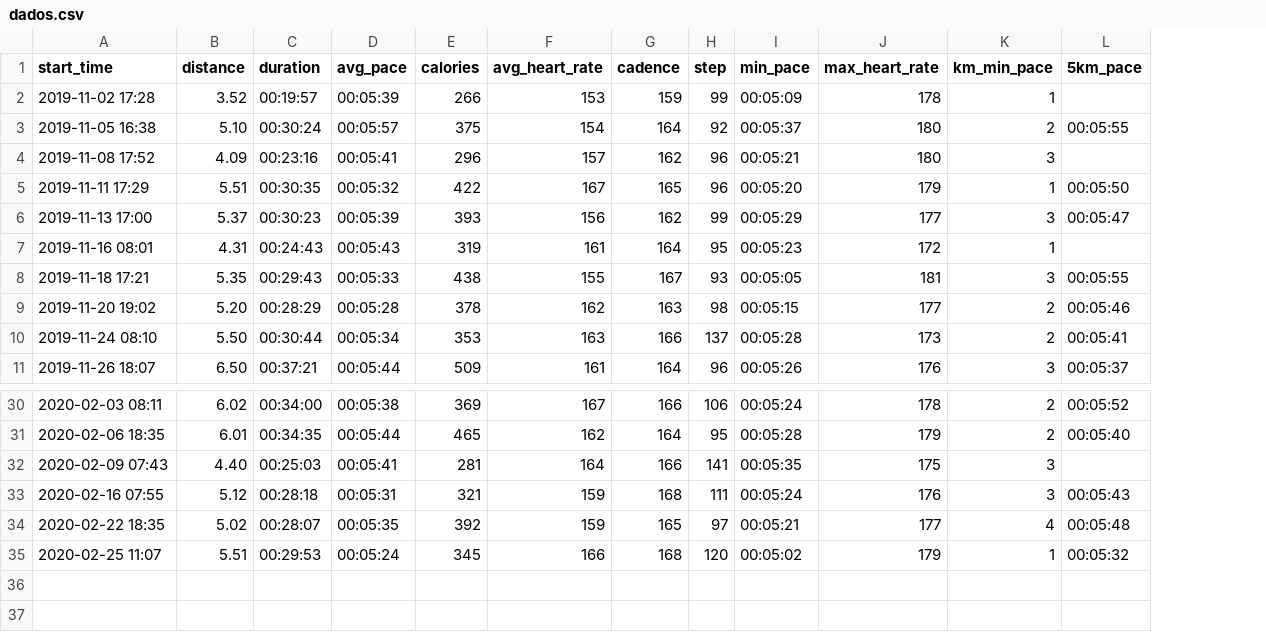
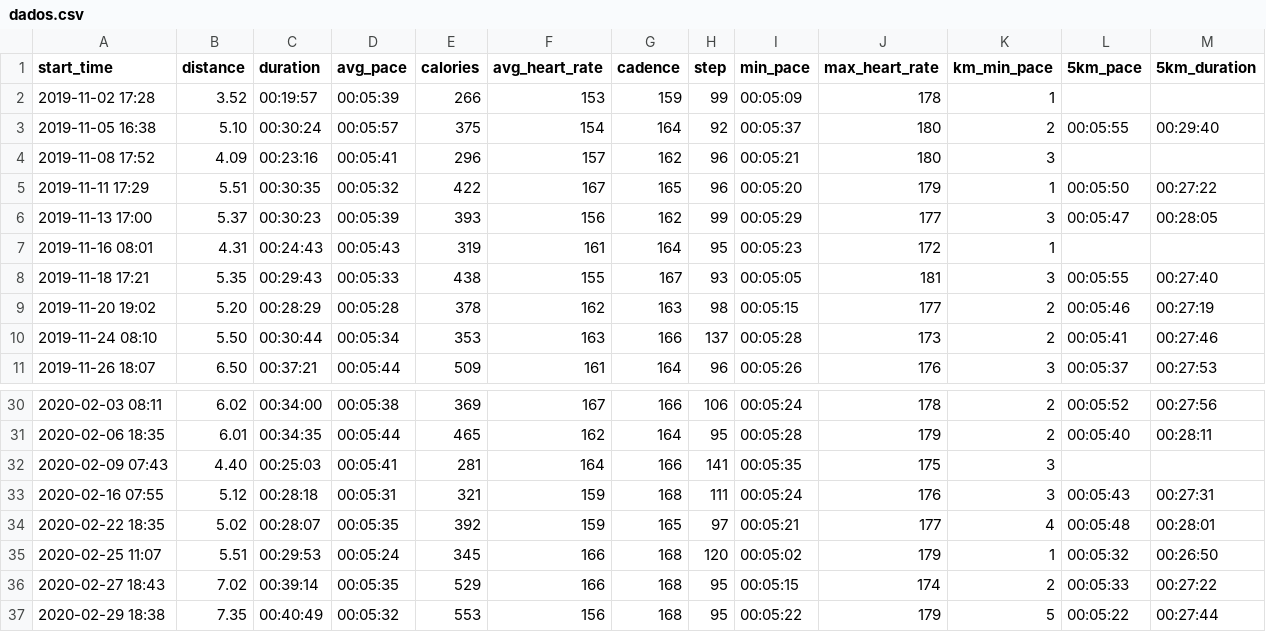
Before and after one commit to willsilvano/running_analysis, a CSV file: notebooks/data/dados.csv, drawn as a sheet; only a part is shown, gaps mark what is left out; the diff names each change by its address in the sheet, - before the commit and + after, or states it on an @@ line.

Commit message:
New data

```diff
--- a/notebooks/data/dados.csv
+++ b/notebooks/data/dados.csv
+column M (5km_duration), rows 3-11: 00:29:40 |  | 00:27:22 | 00:28:05 |  | 00:27:40 | 00:27:19 | 00:27:46 | 00:27:53; rows 30-35: 00:27:56 | 00:28:11 |  | 00:27:31 | 00:28:01 | 00:26:50
+row 36: 2020-02-27 18:43 | 7.02 | 00:39:14 | 00:05:35 | 529 | 166 | 168 | 95 | 00:05:15 | 174 | 2 | 00:05:33 | 00:27:22
+row 37: 2020-02-29 18:38 | 7.35 | 00:40:49 | 00:05:32 | 553 | 156 | 168 | 95 | 00:05:22 | 179 | 5 | 00:05:22 | 00:27:44
```
